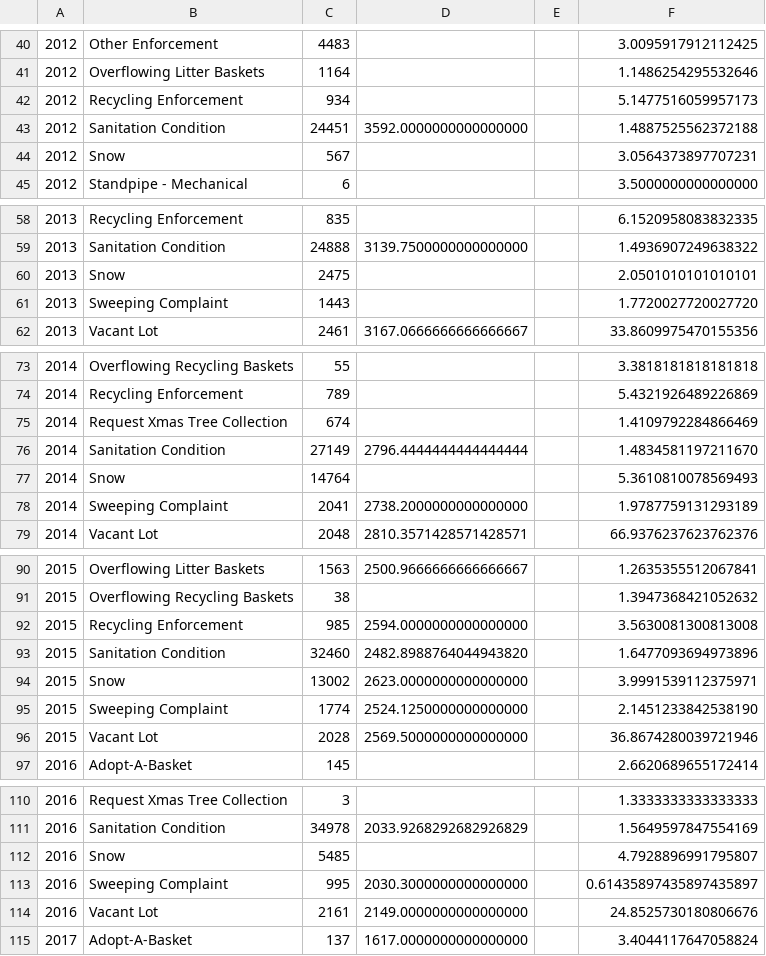
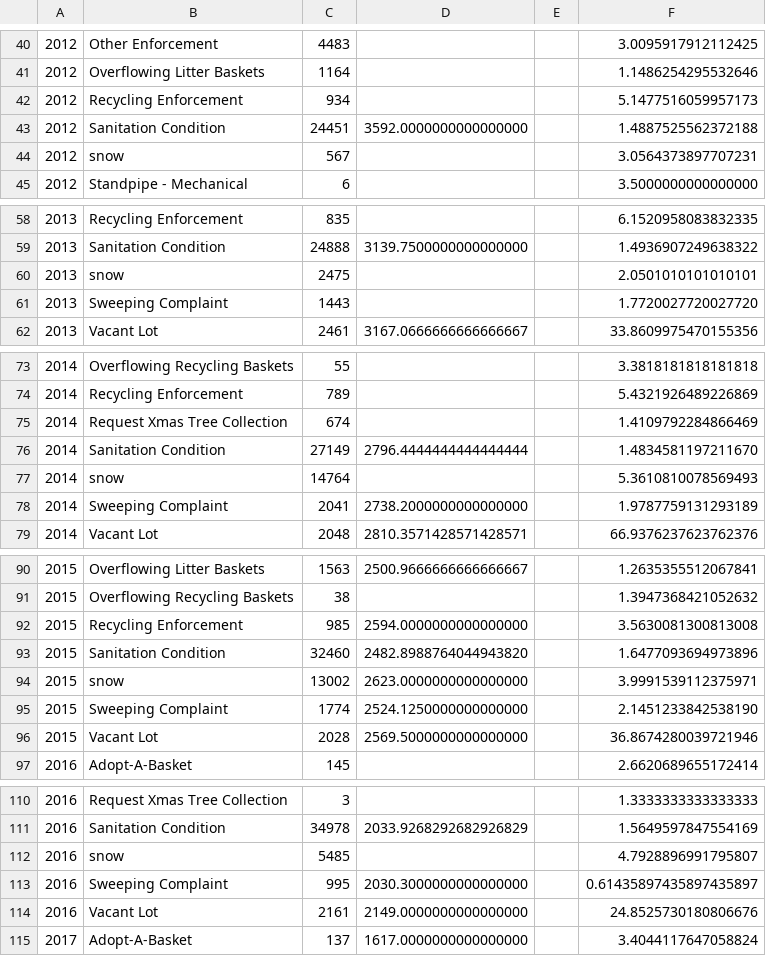
Before and after one commit to jonathangu0/CleanCityScape, a CSV file: dsny_data/dsnySummary_year_comtype.csv, drawn as a sheet; only a part is shown, gaps mark what is left out; the diff covers the shown part only; the diff names each change by its address in the sheet, - before the commit and + after, or states it on an @@ line.

```diff
--- a/dsny_data/dsnySummary_year_comtype.csv
+++ b/dsny_data/dsnySummary_year_comtype.csv
-B44: Snow
+B44: snow
-B60: Snow
+B60: snow
-B77: Snow
+B77: snow
-B94: Snow
+B94: snow
-B112: Snow
+B112: snow
```
Also changed, not shown: 4 removed rows and 14 edited cells elsewhere in this file, dsny_data/dsnySummary_comtype.csv, dsny_data/dsnySummary_year_bor_comtype_status.csv, 4 other files.
